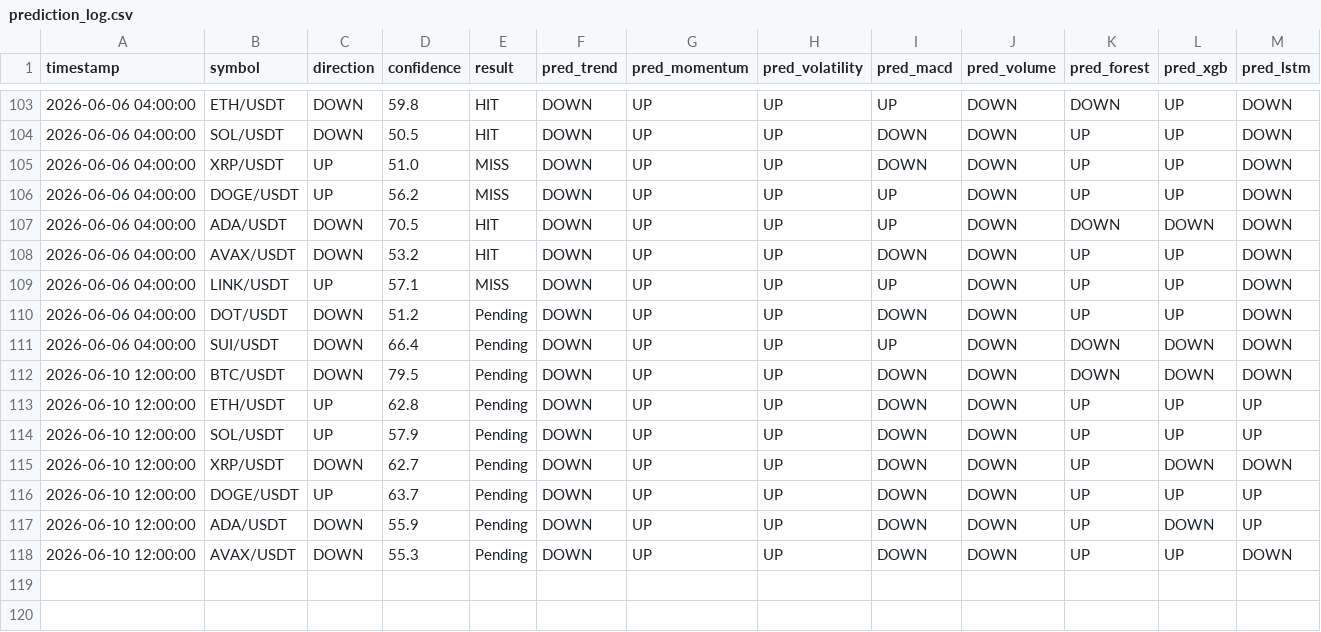
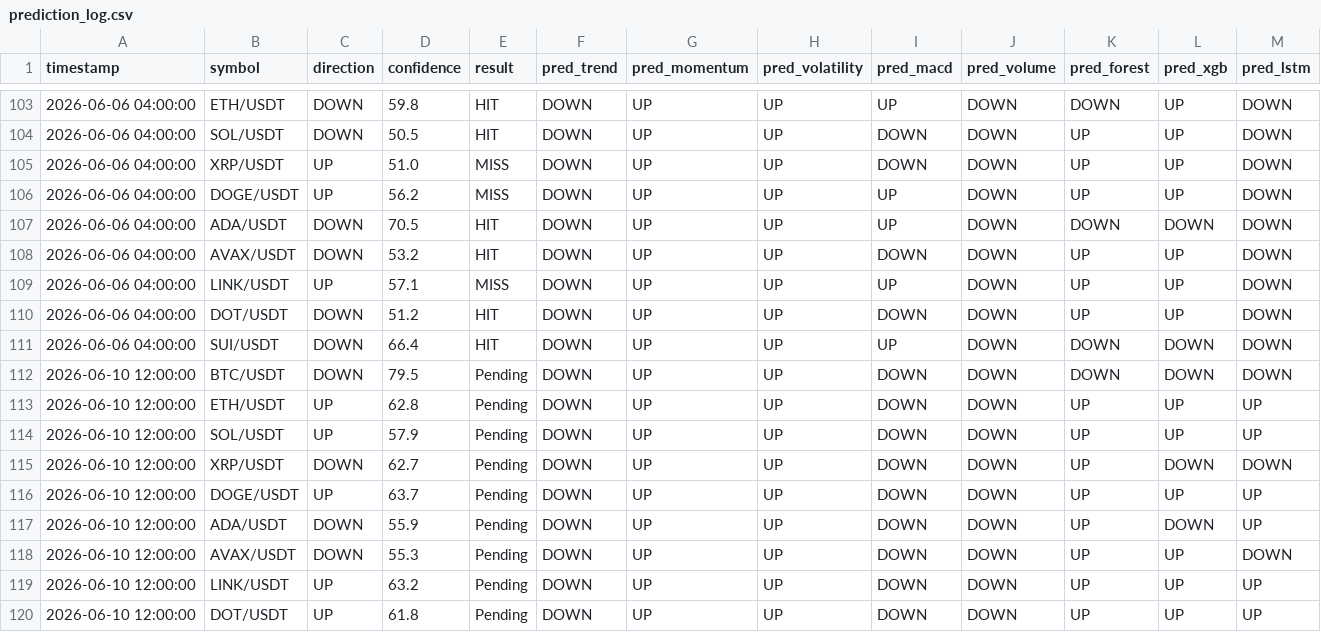
Before and after one commit to Jason12jpg/crypto, a CSV file: data/prediction_log.csv, drawn as a sheet; only a part is shown, gaps mark what is left out.

Commit message:
data 2

```diff
--- a/data/prediction_log.csv
+++ b/data/prediction_log.csv
@@ -109,4 +109,4 @@ timestamp,symbol,direction,confidence,result,pred_trend,pred_momentum,pred_volat
 2026-06-06 04:00:00,LINK/USDT,UP,57.1,MISS,DOWN,UP,UP,UP,DOWN,UP,UP,DOWN
-2026-06-06 04:00:00,DOT/USDT,DOWN,51.2,Pending,DOWN,UP,UP,DOWN,DOWN,UP,UP,DOWN
-2026-06-06 04:00:00,SUI/USDT,DOWN,66.4,Pending,DOWN,UP,UP,UP,DOWN,DOWN,DOWN,DOWN
+2026-06-06 04:00:00,DOT/USDT,DOWN,51.2,HIT,DOWN,UP,UP,DOWN,DOWN,UP,UP,DOWN
+2026-06-06 04:00:00,SUI/USDT,DOWN,66.4,HIT,DOWN,UP,UP,UP,DOWN,DOWN,DOWN,DOWN
 2026-06-10 12:00:00,BTC/USDT,DOWN,79.5,Pending,DOWN,UP,UP,DOWN,DOWN,DOWN,DOWN,DOWN
@@ -118 +118,3 @@ timestamp,symbol,direction,confidence,result,pred_trend,pred_momentum,pred_volat
 2026-06-10 12:00:00,AVAX/USDT,DOWN,55.3,Pending,DOWN,UP,UP,DOWN,DOWN,UP,UP,DOWN
+2026-06-10 12:00:00,LINK/USDT,UP,63.2,Pending,DOWN,UP,UP,DOWN,DOWN,UP,UP,UP
+2026-06-10 12:00:00,DOT/USDT,UP,61.8,Pending,DOWN,UP,UP,DOWN,DOWN,UP,UP,UP
```
Also changed, not shown: data/model_weights.csv.
